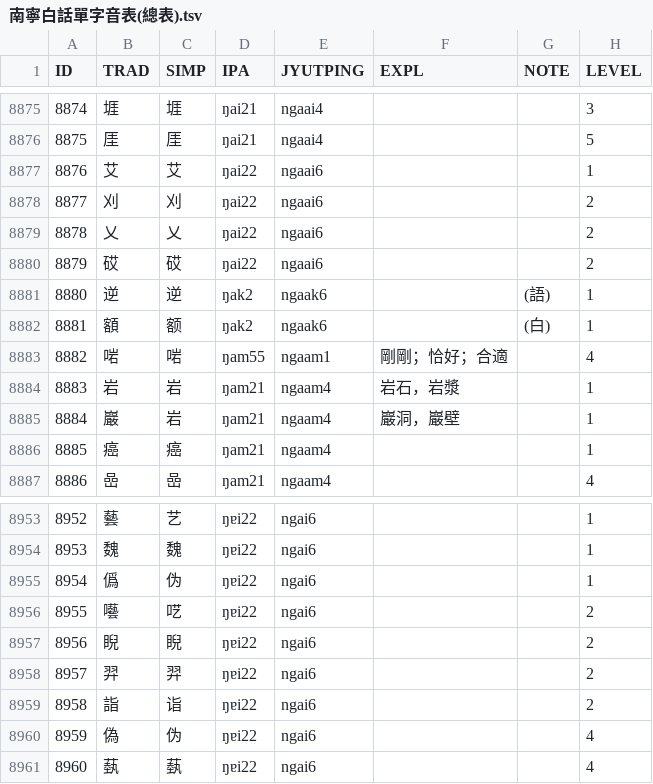
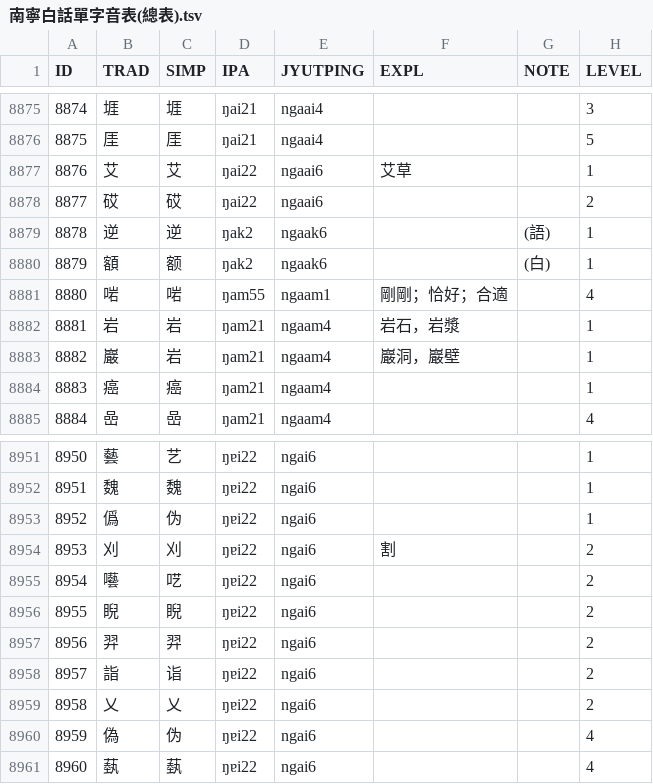
Before and after one commit to leimaau/Nanning-Dialect-Manual, a TSV file: 南寧白話單字音表(總表).tsv, drawn as a sheet; only a part is shown, gaps mark what is left out; removed rows and columns are numbered as before the commit, all else as after; the diff names each change by its address in the sheet, - before the commit and + after, or states it on an @@ line.

```diff
--- a/南寧白話單字音表(總表).tsv
+++ b/南寧白話單字音表(總表).tsv
-F8877 (EXPL): (empty)
+F8877 (EXPL): 艾草
-row 8878: 8877 | 刈 | 刈 | ŋai22 | ngaai6 |  |  | 2
-row 8879: 8878 | 乂 | 乂 | ŋai22 | ngaai6 |  |  | 2
@@ column A (ID) renumbered between rows 8878 and 8958 @@
+row 8954: 8953 | 刈 | 刈 | ŋɐi22 | ngai6 | 割 |  | 2
+row 8959: 8958 | 乂 | 乂 | ŋɐi22 | ngai6 |  |  | 2
```
Also changed, not shown: 南寧亭子平話單字音表(總表).tsv, 衍生產品/南寧亭子平話同音字表(總表).tsv, 2 other files.
